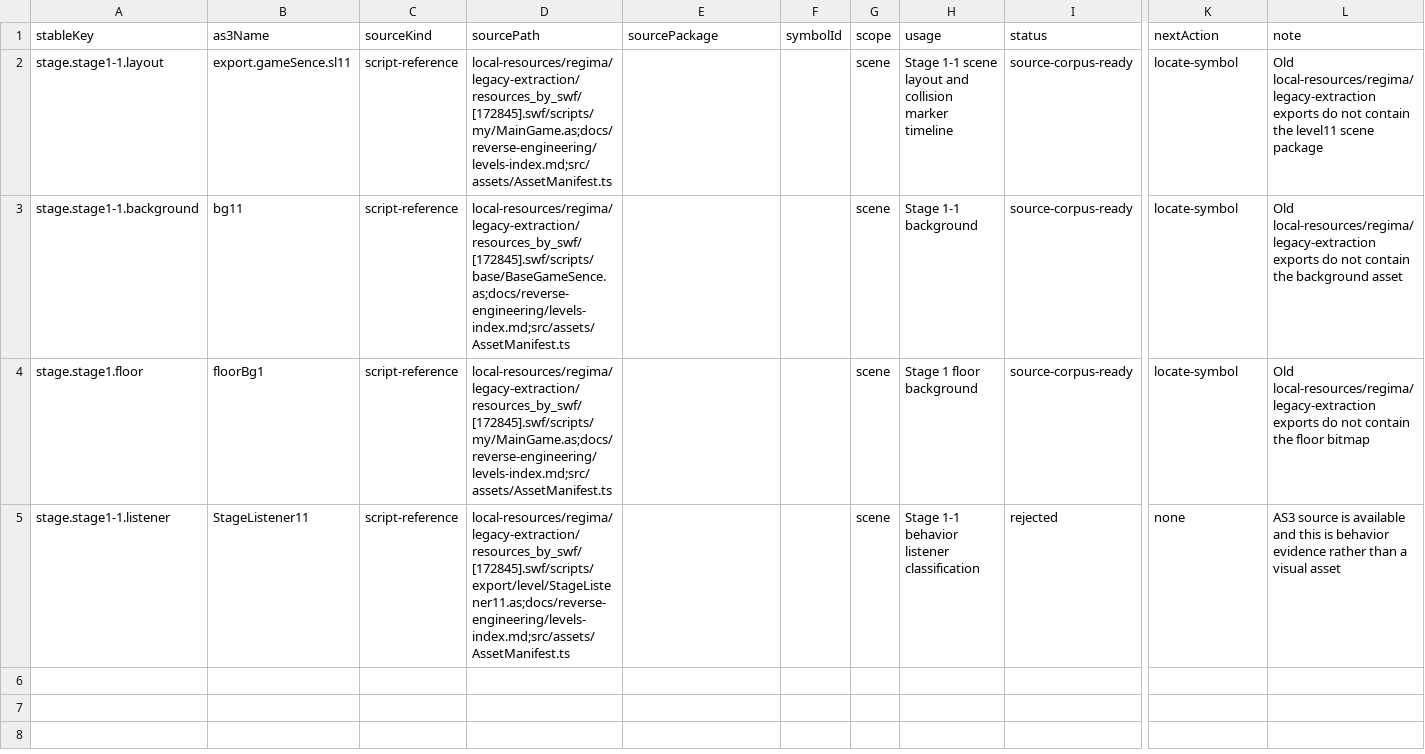
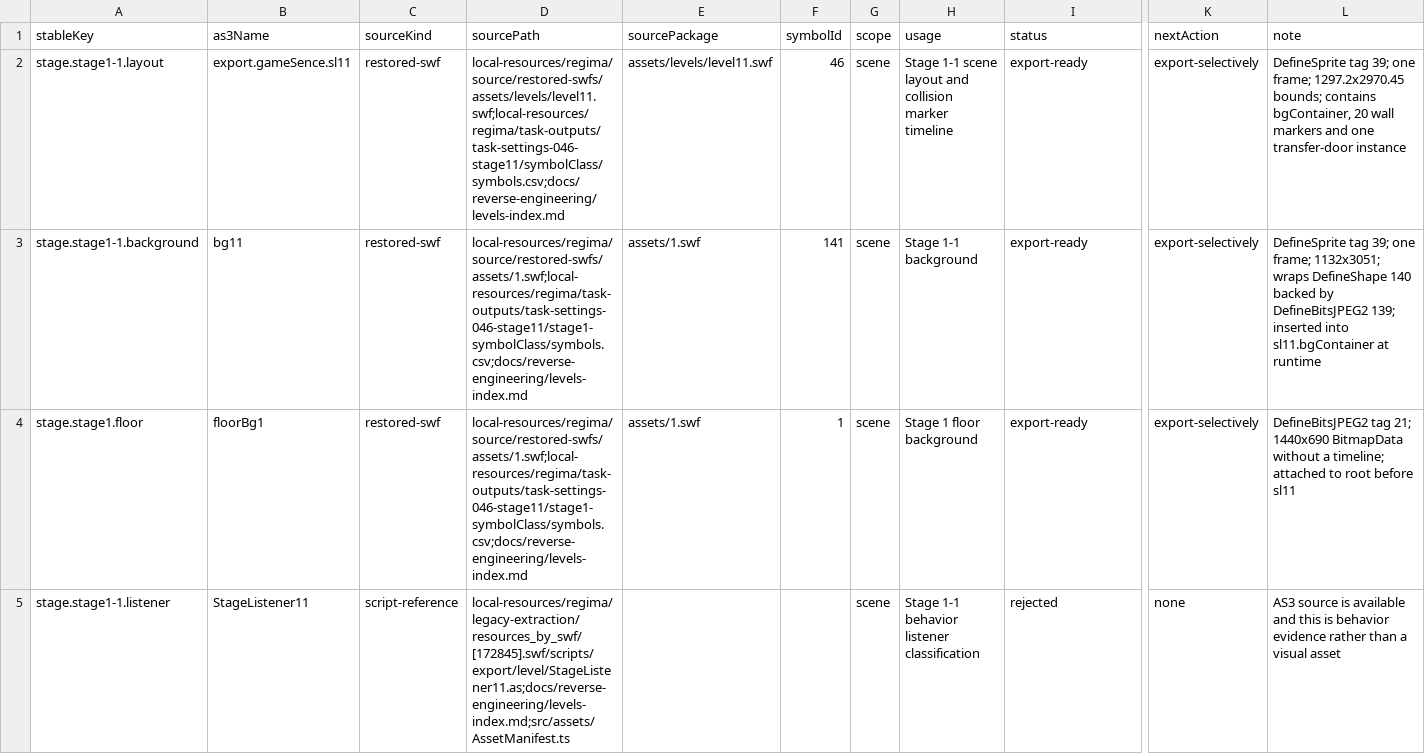
Before and after one commit to kagami-kasumi/zaomengxiyou3-zaixutiantingpian-phaser-version, a CSV file: docs/reverse-engineering/asset-annotation/annotations/stage11.csv, drawn as a sheet; only a part is shown, gaps mark what is left out; the diff names each change by its address in the sheet, - before the commit and + after, or states it on an @@ line.

Commit message:
docs: locate Stage 1-1 source symbols

```diff
--- a/docs/reverse-engineering/asset-annotation/annotations/stage11.csv
+++ b/docs/reverse-engineering/asset-annotation/annotations/stage11.csv
-C2:C4 (sourceKind): script-reference
+C2:C4 (sourceKind): restored-swf
-D2 (sourcePath): local-resources/regima/legacy-extraction/resources_by_swf/[172845].swf/scripts/my/MainGame.as;docs/reverse-engineering/levels-index.md;src/assets/AssetManifest.ts
+D2 (sourcePath): local-resources/regima/source/restored-swfs/assets/levels/level11.swf;local-resources/regima/task-outputs/task-settings-046-stage11/symbolClass/symbols.csv;docs/reverse-engineering/levels-index.md
-E2 (sourcePackage): (empty)
+E2 (sourcePackage): assets/levels/level11.swf
-F2 (symbolId): (empty)
+F2 (symbolId): 46
-I2:I4 (status): source-corpus-ready
+I2:I4 (status): export-ready
-K2:K4 (nextAction): locate-symbol
+K2:K4 (nextAction): export-selectively
-L2 (note): Old local-resources/regima/legacy-extraction exports do not contain the level11 scene package
+L2 (note): DefineSprite tag 39; one frame; 1297.2x2970.45 bounds; contains bgContainer, 20 wall markers and one transfer-door instance
-D3 (sourcePath): local-resources/regima/legacy-extraction/resources_by_swf/[172845].swf/scripts/base/BaseGameSence.as;docs/reverse-engineering/levels-index.md;src/assets/AssetManifest.ts
+D3 (sourcePath): local-resources/regima/source/restored-swfs/assets/1.swf;local-resources/regima/task-outputs/task-settings-046-stage11/stage1-symbolClass/symbols.csv;docs/reverse-engineering/levels-index.md
-E3:E4 (sourcePackage): (empty)
+E3:E4 (sourcePackage): assets/1.swf
-F3 (symbolId): (empty)
+F3 (symbolId): 141
-L3 (note): Old local-resources/regima/legacy-extraction exports do not contain the background asset
+L3 (note): DefineSprite tag 39; one frame; 1132x3051; wraps DefineShape 140 backed by DefineBitsJPEG2 139; inserted into sl11.bgContainer at runtime
-D4 (sourcePath): local-resources/regima/legacy-extraction/resources_by_swf/[172845].swf/scripts/my/MainGame.as;docs/reverse-engineering/levels-index.md;src/assets/AssetManifest.ts
+D4 (sourcePath): local-resources/regima/source/restored-swfs/assets/1.swf;local-resources/regima/task-outputs/task-settings-046-stage11/stage1-symbolClass/symbols.csv;docs/reverse-engineering/levels-index.md
-F4 (symbolId): (empty)
+F4 (symbolId): 1
-L4 (note): Old local-resources/regima/legacy-extraction exports do not contain the floor bitmap
+L4 (note): DefineBitsJPEG2 tag 21; 1440x690 BitmapData without a timeline; attached to root before sl11
```
Also changed, not shown: 8 other files.
